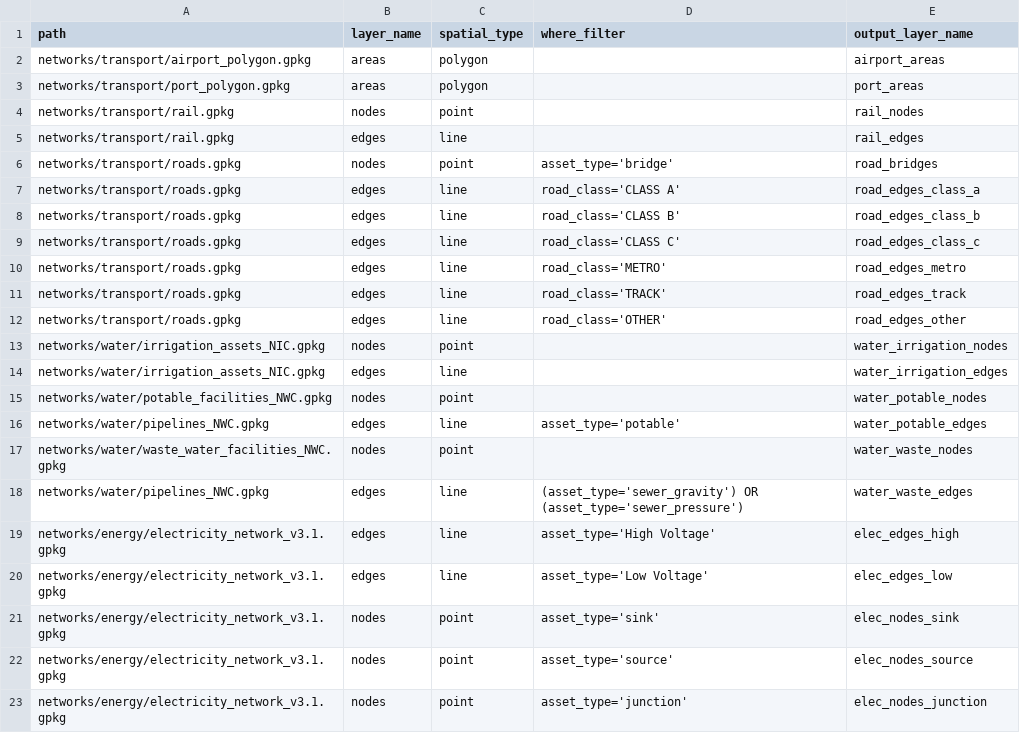
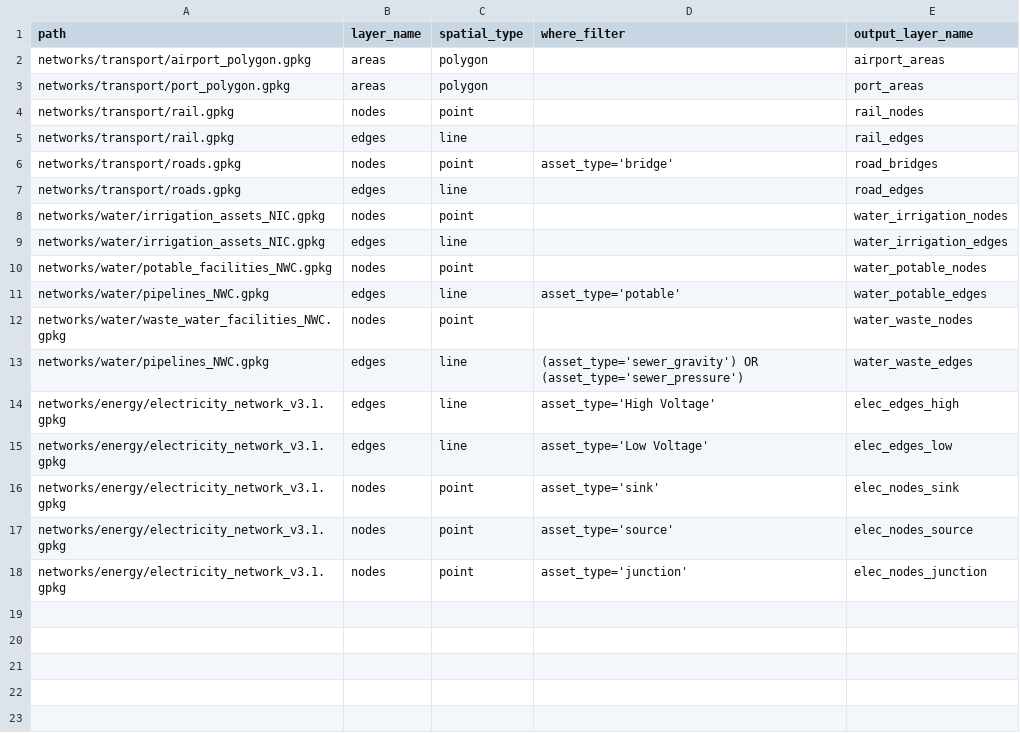
Before and after one commit to nismod/infra-risk-vis, a CSV file: etl/vector/network_layers.csv, drawn as a sheet.

Commit message:
Revert ETL split of road classes

```diff
--- a/etl/vector/network_layers.csv
+++ b/etl/vector/network_layers.csv
@@ -6,8 +6,3 @@ networks/transport/rail.gpkg,edges,line,,rail_edges
 networks/transport/roads.gpkg,nodes,point,asset_type='bridge',road_bridges
-networks/transport/roads.gpkg,edges,line,road_class='CLASS A',road_edges_class_a
-networks/transport/roads.gpkg,edges,line,road_class='CLASS B',road_edges_class_b
-networks/transport/roads.gpkg,edges,line,road_class='CLASS C',road_edges_class_c
-networks/transport/roads.gpkg,edges,line,road_class='METRO',road_edges_metro
-networks/transport/roads.gpkg,edges,line,road_class='TRACK',road_edges_track
-networks/transport/roads.gpkg,edges,line,road_class='OTHER',road_edges_other
+networks/transport/roads.gpkg,edges,line,,road_edges
 networks/water/irrigation_assets_NIC.gpkg,nodes,point,,water_irrigation_nodes
```
